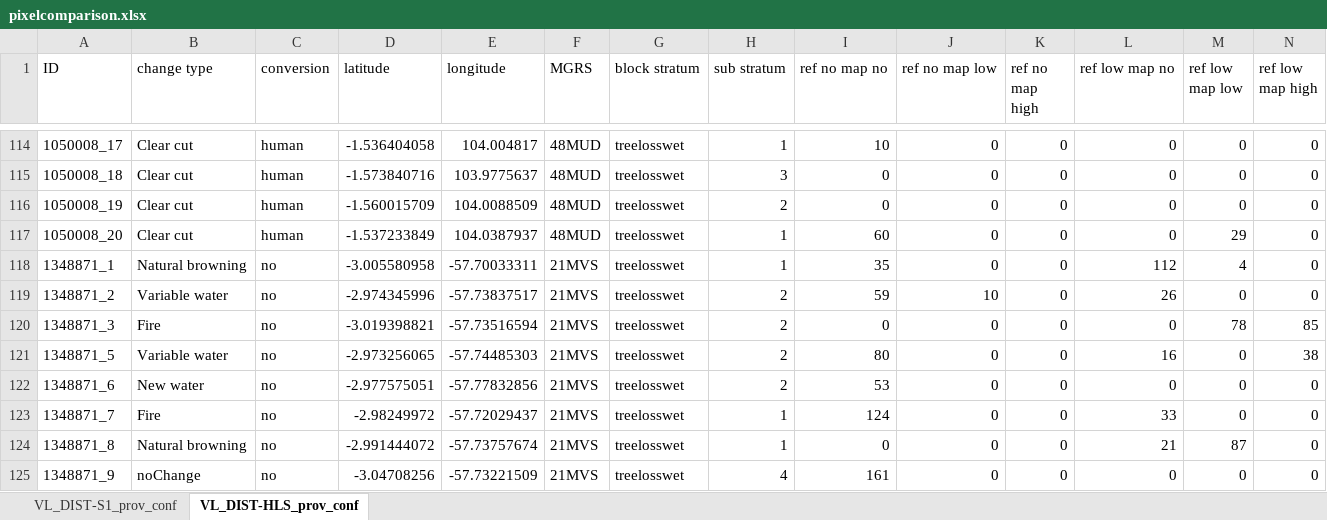
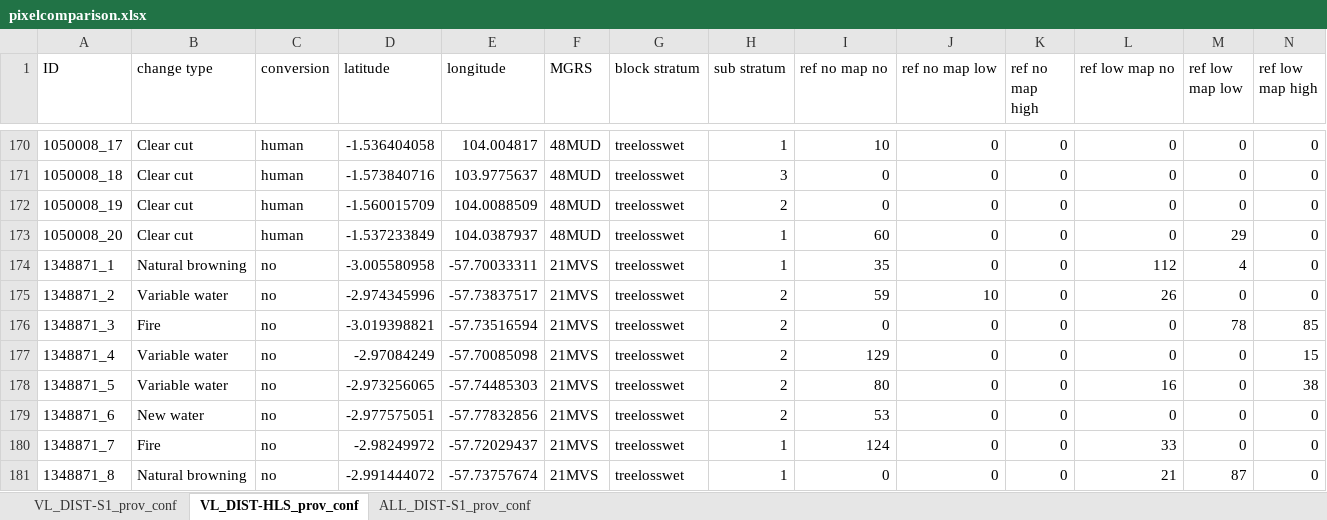
Before and after one commit to OPERA-Cal-Val/dist-s1-validation, an Excel workbook: pixelcomparison.xlsx, sheet VL_DIST-HLS_prov_conf, drawn as a sheet; only a part is shown, gaps mark what is left out; the shorter side is filled out with more unchanged rows; values as stored, in another font and other column widths than the file's, no borders; conditional formats not drawn; rows hold the shown columns only; the diff covers the shown part only; the diff names each change by its address in the sheet, - before the commit and + after, or states it on an @@ line.

```diff
--- a/pixelcomparison.xlsx (sheet VL_DIST-HLS_prov_conf)
+++ b/pixelcomparison.xlsx (sheet VL_DIST-HLS_prov_conf)
+sheet tab: ALL_DIST-S1_prov_conf
+row 177: 1348871_4 | Variable water | no | -2.97084249 | -57.70085098 | 21MVS | treelosswet | 2 | 129 | 0 | 0 | 0 | 0 | 15
```
Also changed, not shown: 56 added rows and 8 edited cells elsewhere in this sheet, sheet VL_DIST-S1_prov_conf, formulas that keep their value, 1 other file.
